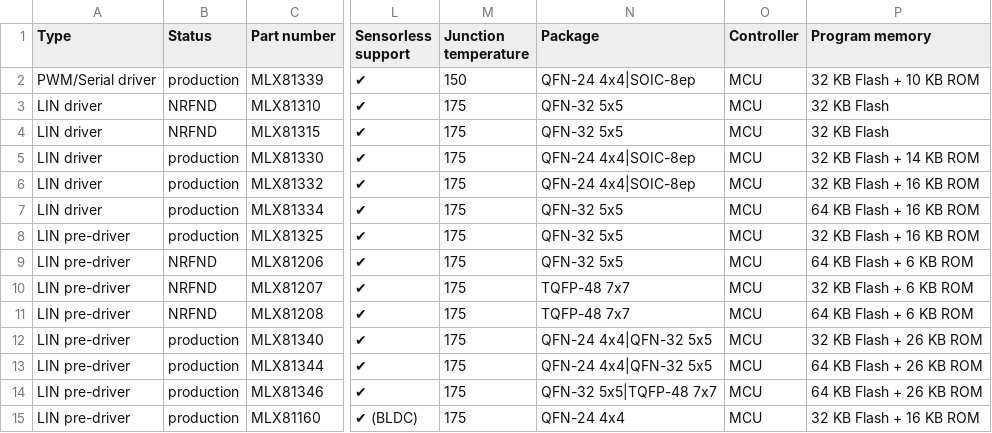
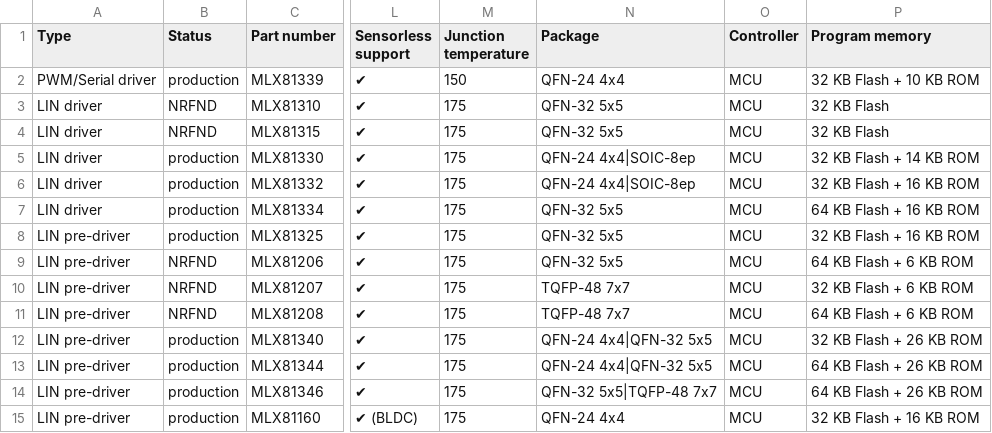
Before and after one commit to MelexisBC/Wizard--Embedded-Motor-Driver-ICs-Data, a CSV file: Embedded-Motor-Driver-ICs-Wizard-Data.csv, drawn as a sheet; only a part is shown, gaps mark what is left out; the diff names each change by its address in the sheet, - before the commit and + after, or states it on an @@ line.

Commit message:
Wizard - Embedded motor driver ICs - Google sheet updated

```diff
--- a/Embedded-Motor-Driver-ICs-Wizard-Data.csv
+++ b/Embedded-Motor-Driver-ICs-Wizard-Data.csv
-N2 (Package): QFN-24 4x4|SOIC-8ep
+N2 (Package): QFN-24 4x4
```
